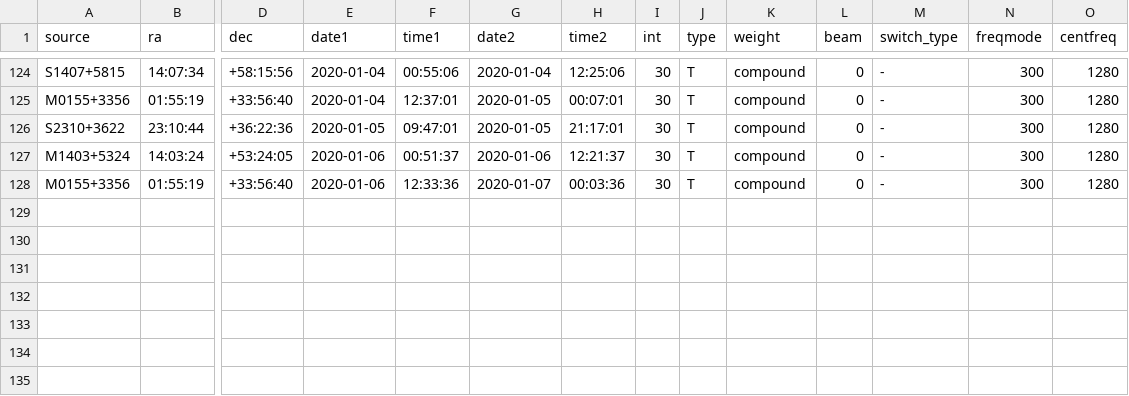
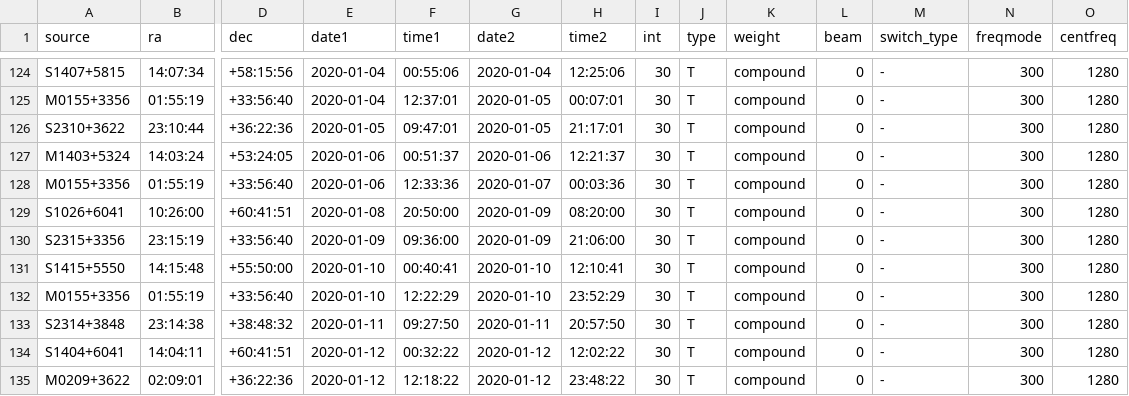
Before and after one commit to kmhess/apersched, a CSV file: ancillary_data/all_sched.csv, drawn as a sheet; only a part is shown, gaps mark what is left out; rows hold the shown columns only; the diff names each change by its address in the sheet, - before the commit and + after, or states it on an @@ line.

Commit message:
Updated all_sched.csv incluing all pointings through 13 Jan 2020.

```diff
--- a/ancillary_data/all_sched.csv
+++ b/ancillary_data/all_sched.csv
+row 129: S1026+6041 | 10:26:00 | +60:41:51 | 2020-01-08 | 20:50:00 | 2020-01-09 | 08:20:00 | 30 | T | compound | 0 | - | 300 | 1280
+row 130: S2315+3356 | 23:15:19 | +33:56:40 | 2020-01-09 | 09:36:00 | 2020-01-09 | 21:06:00 | 30 | T | compound | 0 | - | 300 | 1280
+row 131: S1415+5550 | 14:15:48 | +55:50:00 | 2020-01-10 | 00:40:41 | 2020-01-10 | 12:10:41 | 30 | T | compound | 0 | - | 300 | 1280
+row 132: M0155+3356 | 01:55:19 | +33:56:40 | 2020-01-10 | 12:22:29 | 2020-01-10 | 23:52:29 | 30 | T | compound | 0 | - | 300 | 1280
+row 133: S2314+3848 | 23:14:38 | +38:48:32 | 2020-01-11 | 09:27:50 | 2020-01-11 | 20:57:50 | 30 | T | compound | 0 | - | 300 | 1280
+row 134: S1404+6041 | 14:04:11 | +60:41:51 | 2020-01-12 | 00:32:22 | 2020-01-12 | 12:02:22 | 30 | T | compound | 0 | - | 300 | 1280
+row 135: M0209+3622 | 02:09:01 | +36:22:36 | 2020-01-12 | 12:18:22 | 2020-01-12 | 23:48:22 | 30 | T | compound | 0 | - | 300 | 1280
```
